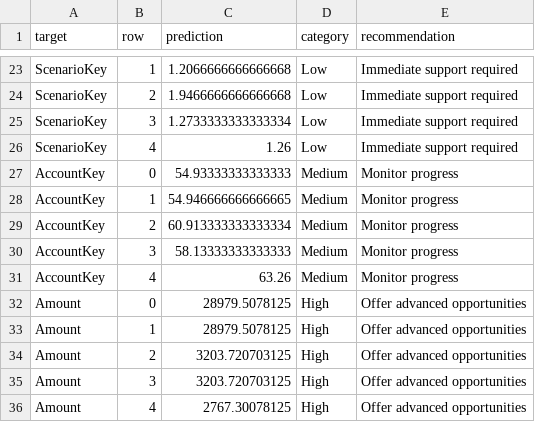
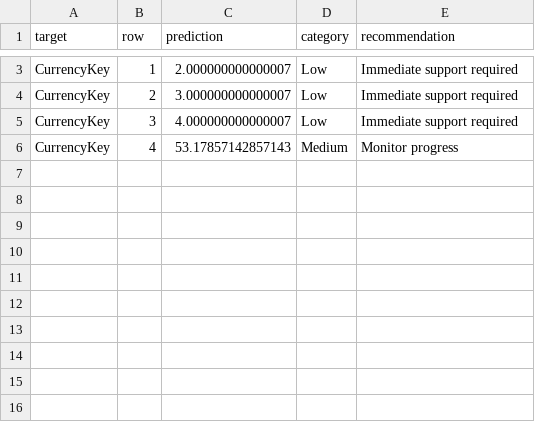
Before and after one commit to Suleiman-2001/KENSOLO_DIABETES_AI, a CSV file: outputs/recommendations.csv, drawn as a sheet; only a part is shown, gaps mark what is left out; removed rows and columns are numbered as before the commit, all else as after; the diff covers the shown part only; the diff names each change by its address in the sheet, - before the commit and + after, or states it on an @@ line.

```diff
--- a/outputs/recommendations.csv
+++ b/outputs/recommendations.csv
-A3:A5 (target): ScenarioKey
+A3:A5 (target): CurrencyKey
-C3 (prediction): 1.2066666666666668
+C3 (prediction): 2.000000000000007
-C4 (prediction): 1.9466666666666668
+C4 (prediction): 3.000000000000007
-C5 (prediction): 1.2733333333333334
+C5 (prediction): 4.000000000000007
-row 26: ScenarioKey | 4 | 1.26 | Low | Immediate support required
-row 27: AccountKey | 0 | 54.93333333333333 | Medium | Monitor progress
-row 28: AccountKey | 1 | 54.946666666666665 | Medium | Monitor progress
-row 29: AccountKey | 2 | 60.913333333333334 | Medium | Monitor progress
-row 30: AccountKey | 3 | 58.13333333333333 | Medium | Monitor progress
-A6 (target): AccountKey
+A6 (target): CurrencyKey
-C6 (prediction): 63.26
+C6 (prediction): 53.17857142857143
-row 32: Amount | 0 | 28979.5078125 | High | Offer advanced opportunities
-row 33: Amount | 1 | 28979.5078125 | High | Offer advanced opportunities
-row 34: Amount | 2 | 3203.720703125 | High | Offer advanced opportunities
-row 35: Amount | 3 | 3203.720703125 | High | Offer advanced opportunities
-row 36: Amount | 4 | 2767.30078125 | High | Offer advanced opportunities
```
Also changed, not shown: 1 added row and 21 removed rows elsewhere in this file, 12 other files.
